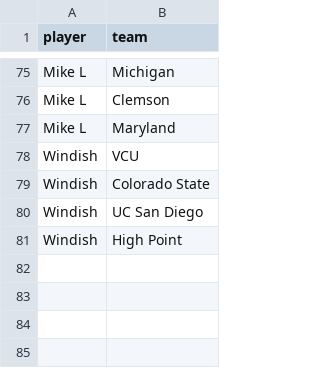
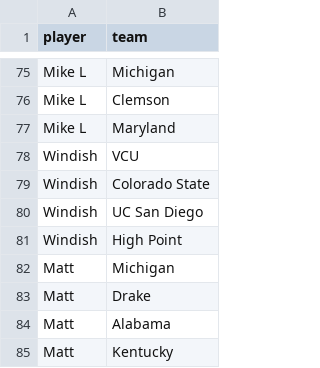
Before and after one commit to MikeMcLarnon/march-madness, a CSV file: static/picks.csv, drawn as a sheet; only a part is shown, gaps mark what is left out; the diff names each change by its address in the sheet, - before the commit and + after, or states it on an @@ line.

Commit message:
more picks

```diff
--- a/static/picks.csv
+++ b/static/picks.csv
+row 82: Matt | Michigan
+row 83: Matt | Drake
+row 84: Matt | Alabama
+row 85: Matt | Kentucky
```
Also changed, not shown: 2 other files.
